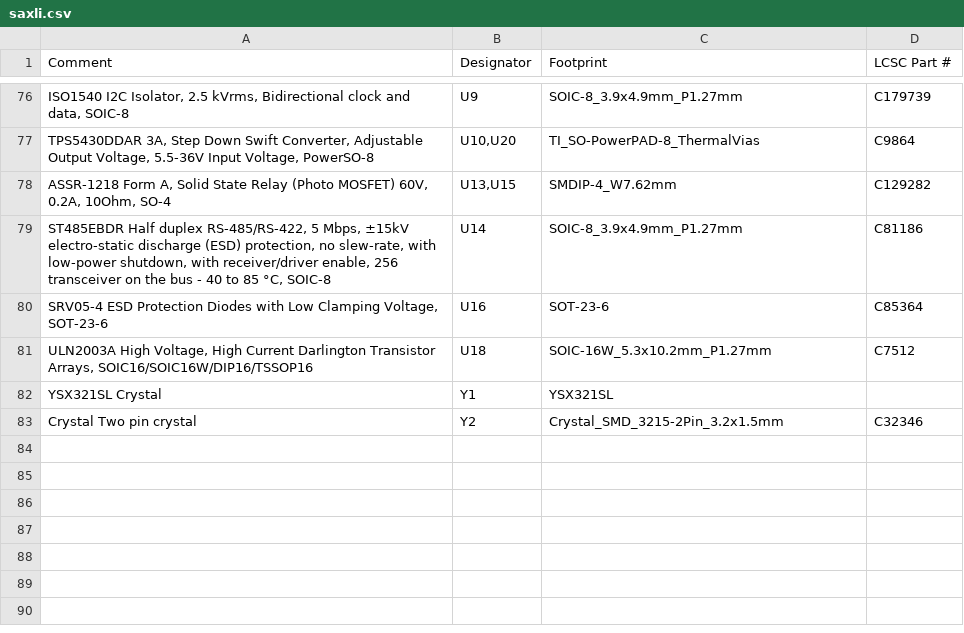
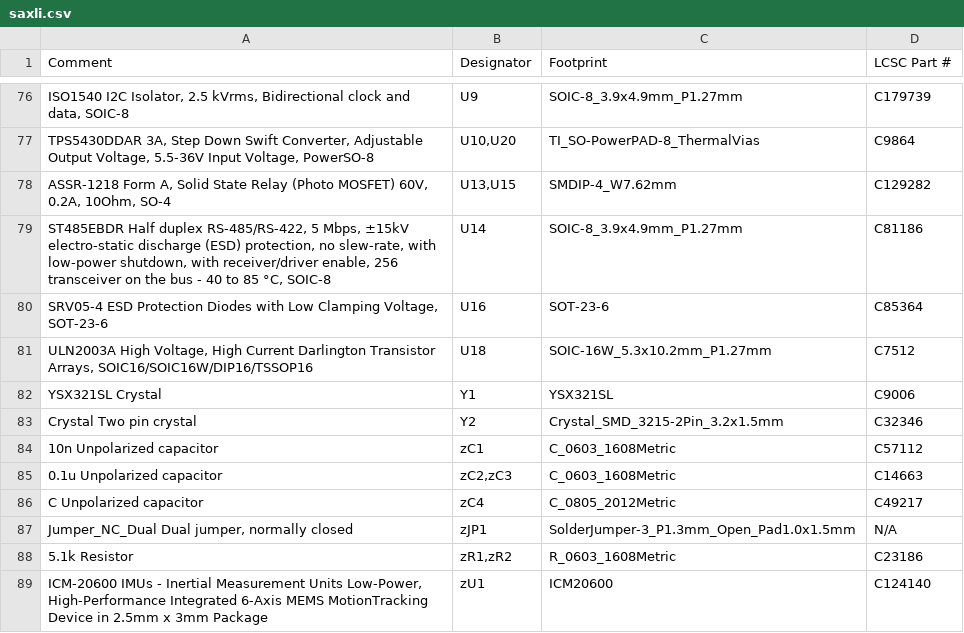
Before and after one commit to softmasterge/hardware_a1, a CSV file: small/saxli.csv, drawn as a sheet; only a part is shown, gaps mark what is left out; the diff names each change by its address in the sheet, - before the commit and + after, or states it on an @@ line.

```diff
--- a/small/saxli.csv
+++ b/small/saxli.csv
-D82 (LCSC Part #): (empty)
+D82 (LCSC Part #): C9006
+row 84: 10n Unpolarized capacitor | zC1 | C_0603_1608Metric | C57112
+row 85: 0.1u Unpolarized capacitor | zC2,zC3 | C_0603_1608Metric | C14663
+row 86: C Unpolarized capacitor | zC4 | C_0805_2012Metric | C49217
+row 87: Jumper_NC_Dual Dual jumper, normally closed | zJP1 | SolderJumper-3_P1.3mm_Open_Pad1.0x1.5mm | N/A
+row 88: 5.1k Resistor | zR1,zR2 | R_0603_1608Metric | C23186
+row 89: ICM-20600 IMUs - Inertial Measurement Units Low-Power, High-Performance Integrated 6-Axis MEMS MotionTracking Device in 2.5mm x 3mm Package | zU1 | ICM20600 | C124140
```
Also changed, not shown: fabrication/part list.csv, fabrication/pick and place.csv, 47 other files.
